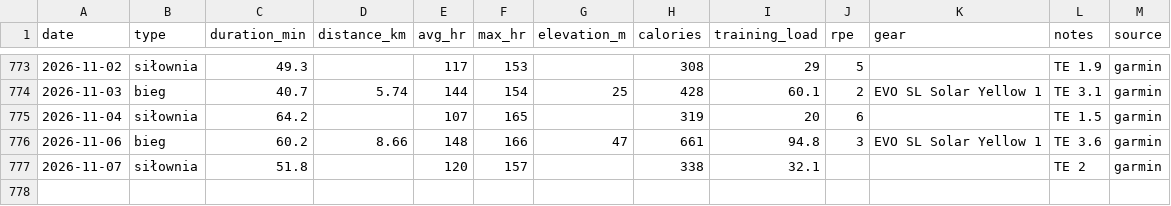
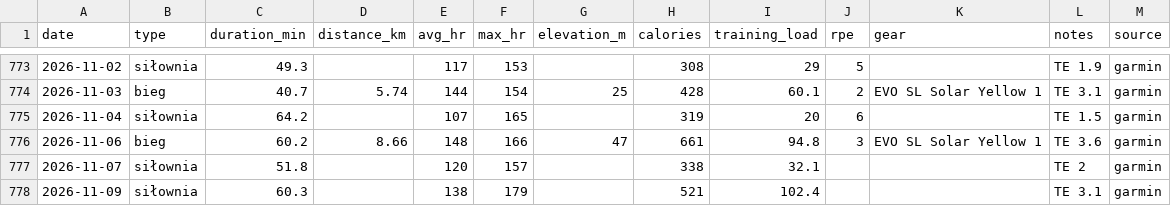
Before and after one commit to podniesm/health, a CSV file: data/training/activities.csv, drawn as a sheet; only a part is shown, gaps mark what is left out; the diff names each change by its address in the sheet, - before the commit and + after, or states it on an @@ line.

```diff
--- a/data/training/activities.csv
+++ b/data/training/activities.csv
+row 778: 2026-11-09 | siłownia | 60.3 |  | 138 | 179 |  | 521 | 102.4 |  |  | TE 3.1 | garmin
```
Also changed, not shown: data/body/measurements.csv.
